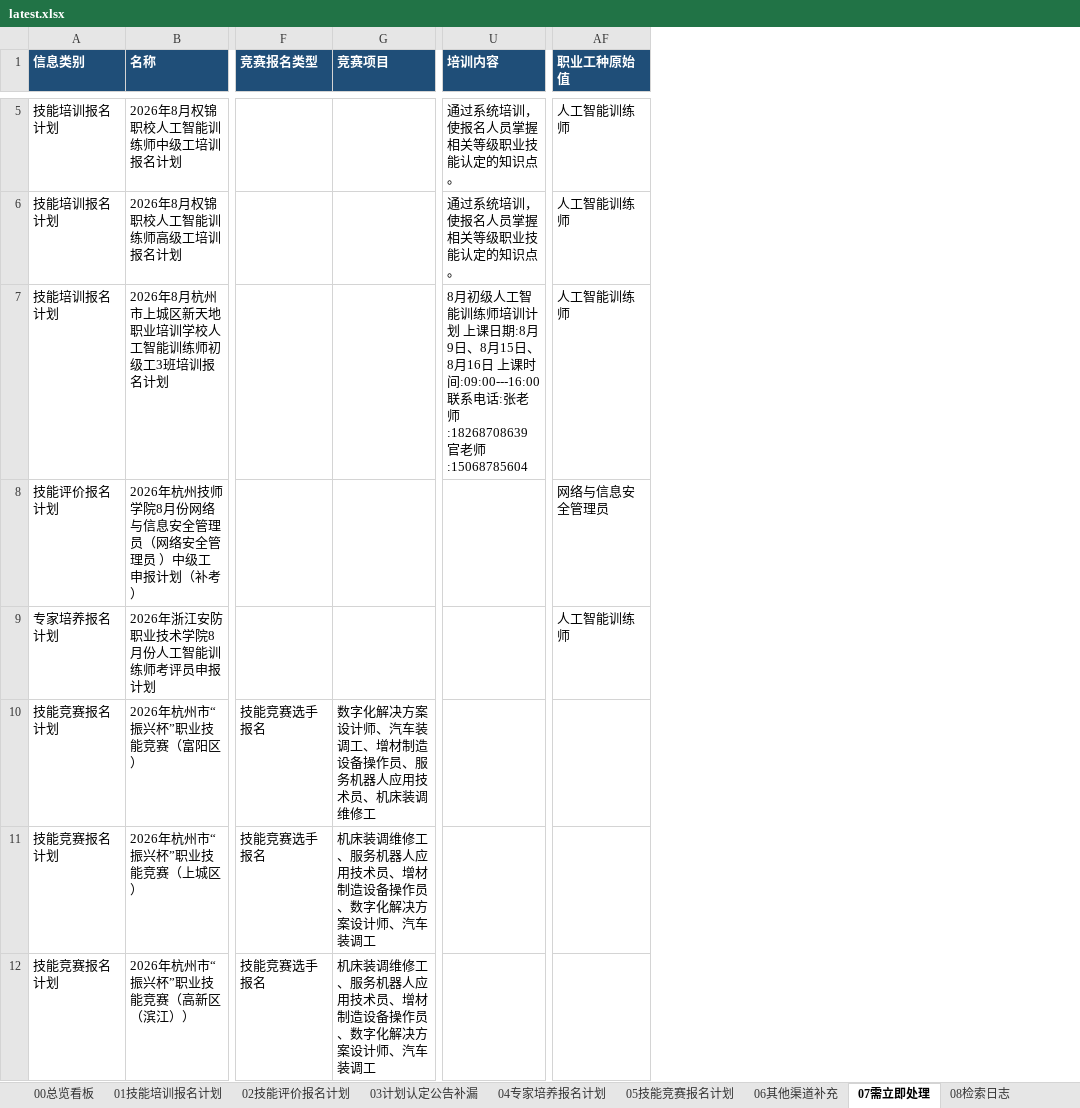
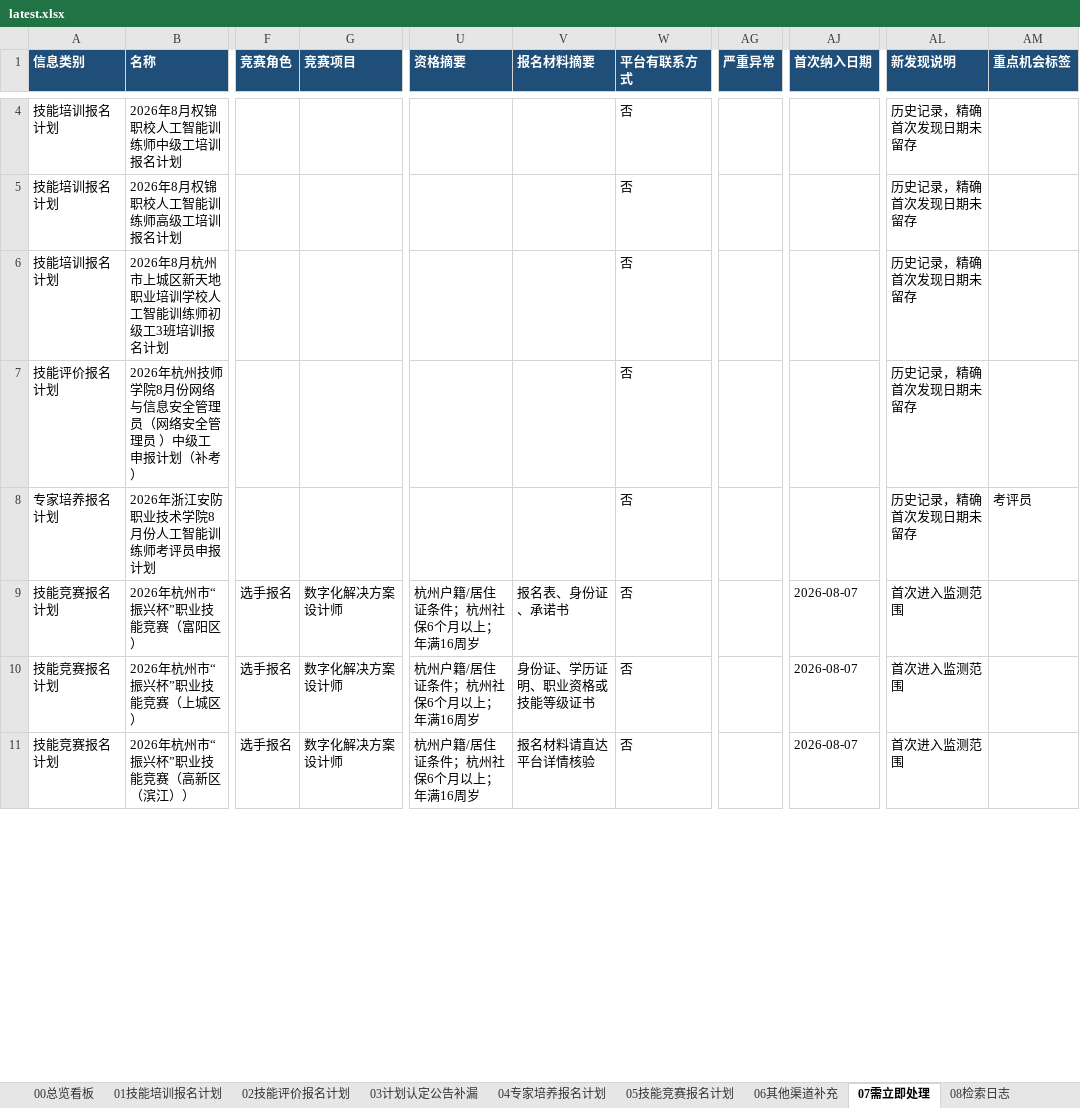
Before and after one commit to Juesann/zhejiang-skill-daily, an Excel workbook: latest.xlsx, sheet 07需立即处理, drawn as a sheet; only a part is shown, gaps mark what is left out; values as stored, in another font and other column widths than the file's, no borders; removed rows and columns are numbered as before the commit, all else as after; the diff covers the shown part only; the diff names each change by its address in the sheet, - before the commit and + after, or states it on an @@ line.

```diff
--- a/latest.xlsx (sheet 07需立即处理)
+++ b/latest.xlsx (sheet 07需立即处理)
-column F (竞赛报名类型), rows 10-12: all 技能竞赛选手报名
+column F (竞赛角色), rows 9-11: all 选手报名
-column U (培训内容), rows 5-7: 通过系统培训，使报名人员掌握相关等级职业技能认定的知识点。 | 通过系统培训，使报名人员掌握相关等级职业技能认定的知识点。 | 8月初级人工智能训练师培训计划 上课日期:8月9日、8月15日、8月16日 上课时间:09:00---16:00 联系电话:张老师:18268708639 官老师:15068785604
+column U (资格摘要), rows 9-11: all 杭州户籍/居住证条件；杭州社保6个月以上；年满16周岁
+column V (报名材料摘要), rows 9-11: 报名表、身份证、承诺书 | 身份证、学历证明、职业资格或技能等级证书 | 报名材料请直达平台详情核验
+column W (平台有联系方式), rows 4-11: all 否
+column AG (严重异常), empty
-column AF (职业工种原始值), rows 5-9: 人工智能训练师 | 人工智能训练师 | 人工智能训练师 | 网络与信息安全管理员 | 人工智能训练师
+column AJ (首次纳入日期), rows 9-11: all 2026-08-07
+column AL (新发现说明), rows 4-11: 历史记录，精确首次发现日期未留存 | 历史记录，精确首次发现日期未留存 | 历史记录，精确首次发现日期未留存 | 历史记录，精确首次发现日期未留存 | 历史记录，精确首次发现日期未留存 | 首次进入监测范围 | 首次进入监测范围 | 首次进入监测范围
+column AM (重点机会标签), row 8: 考评员
-G9 (竞赛项目): 数字化解决方案设计师、汽车装调工、增材制造设备操作员、服务机器人应用技术员、机床装调维修工
+G9 (竞赛项目): 数字化解决方案设计师
-G10:G11 (竞赛项目): 机床装调维修工、服务机器人应用技术员、增材制造设备操作员、数字化解决方案设计师、汽车装调工
+G10:G11 (竞赛项目): 数字化解决方案设计师
```
Also changed, not shown: 3 removed rows, 20 edited cells and cell formats elsewhere in this sheet, sheet 01技能培训报名计划, sheet 02技能评价报名计划, sheet 05技能竞赛报名计划, sheet 03计划认定公告补漏, sheet 06其他渠道补充, sheet 04专家培养报名计划, 2 more sheets, 5 other files.
